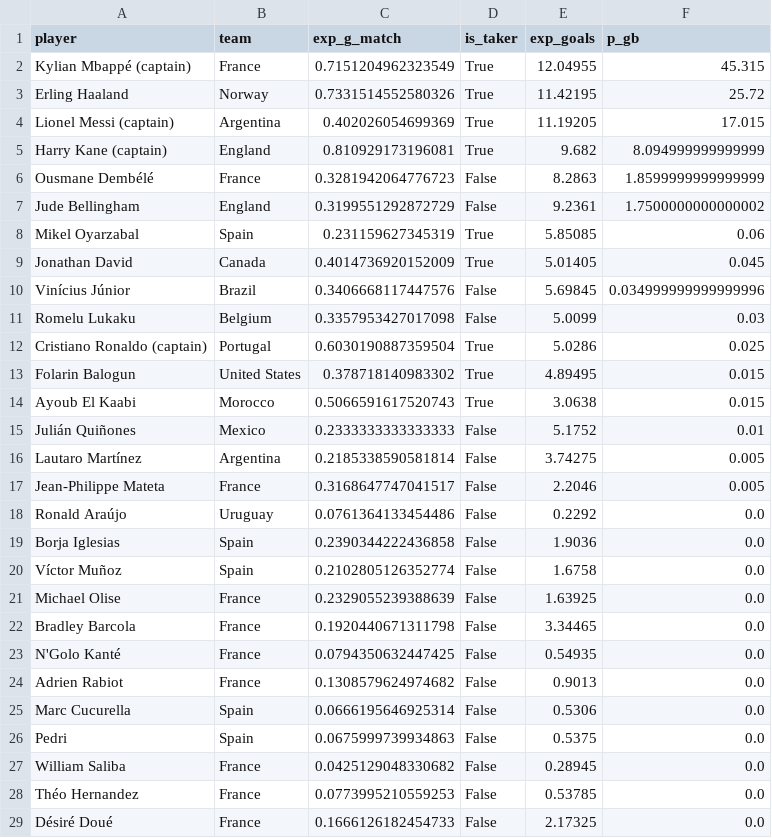
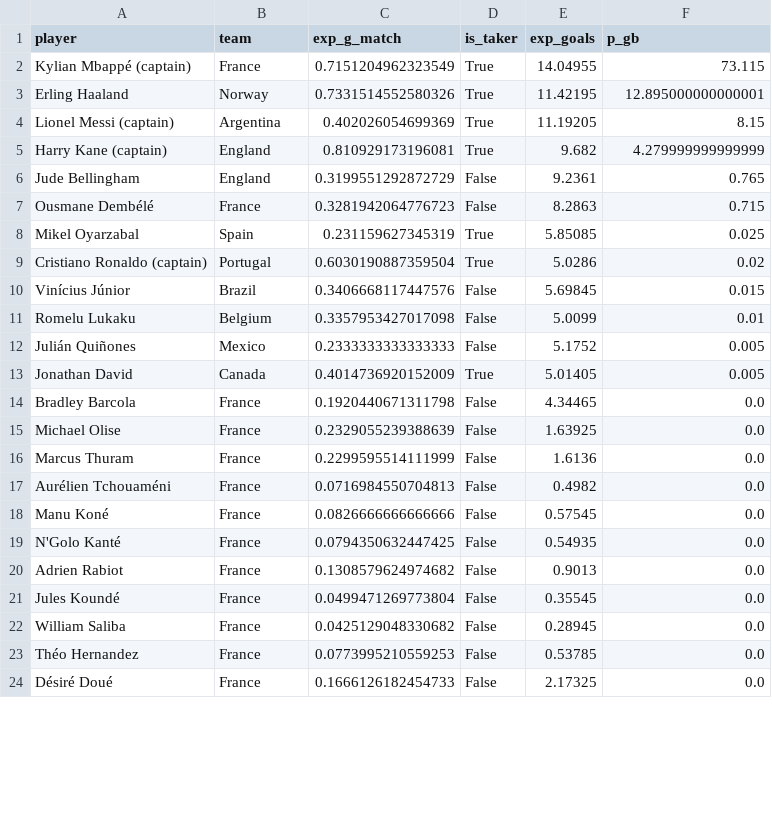
Before and after one commit to Gennarii22/wc26-model, a CSV file: model/data/golden_boot_v2.csv, drawn as a sheet; only a part is shown; the diff covers the shown part only.

```diff
--- a/model/data/golden_boot_v2.csv
+++ b/model/data/golden_boot_v2.csv
@@ -1,27 +1,22 @@
 player,team,exp_g_match,is_taker,exp_goals,p_gb
-Kylian Mbappé (captain),France,0.7151204962323549,True,12.04955,45.315
-Erling Haaland,Norway,0.7331514552580326,True,11.42195,25.72
-Lionel Messi (captain),Argentina,0.402026054699369,True,11.19205,17.015
-Harry Kane (captain),England,0.810929173196081,True,9.682,8.094999999999999
-Ousmane Dembélé,France,0.3281942064776723,False,8.2863,1.8599999999999999
-Jude Bellingham,England,0.3199551292872729,False,9.2361,1.7500000000000002
-Mikel Oyarzabal,Spain,0.231159627345319,True,5.85085,0.06
-Jonathan David,Canada,0.4014736920152009,True,5.01405,0.045
-Vinícius Júnior,Brazil,0.3406668117447576,False,5.69845,0.034999999999999996
-Romelu Lukaku,Belgium,0.3357953427017098,False,5.0099,0.03
-Cristiano Ronaldo (captain),Portugal,0.6030190887359504,True,5.0286,0.025
-Folarin Balogun,United States,0.378718140983302,True,4.89495,0.015
-Ayoub El Kaabi,Morocco,0.5066591617520743,True,3.0638,0.015
-Julián Quiñones,Mexico,0.2333333333333333,False,5.1752,0.01
-Lautaro Martínez,Argentina,0.2185338590581814,False,3.74275,0.005
-Jean-Philippe Mateta,France,0.3168647747041517,False,2.2046,0.005
-Ronald Araújo,Uruguay,0.0761364133454486,False,0.2292,0.0
-Borja Iglesias,Spain,0.2390344222436858,False,1.9036,0.0
-Víctor Muñoz,Spain,0.2102805126352774,False,1.6758,0.0
+Kylian Mbappé (captain),France,0.7151204962323549,True,14.04955,73.115
+Erling Haaland,Norway,0.7331514552580326,True,11.42195,12.895000000000001
+Lionel Messi (captain),Argentina,0.402026054699369,True,11.19205,8.15
+Harry Kane (captain),England,0.810929173196081,True,9.682,4.279999999999999
+Jude Bellingham,England,0.3199551292872729,False,9.2361,0.765
+Ousmane Dembélé,France,0.3281942064776723,False,8.2863,0.715
+Mikel Oyarzabal,Spain,0.231159627345319,True,5.85085,0.025
+Cristiano Ronaldo (captain),Portugal,0.6030190887359504,True,5.0286,0.02
+Vinícius Júnior,Brazil,0.3406668117447576,False,5.69845,0.015
+Romelu Lukaku,Belgium,0.3357953427017098,False,5.0099,0.01
+Julián Quiñones,Mexico,0.2333333333333333,False,5.1752,0.005
+Jonathan David,Canada,0.4014736920152009,True,5.01405,0.005
+Bradley Barcola,France,0.1920440671311798,False,4.34465,0.0
 Michael Olise,France,0.2329055239388639,False,1.63925,0.0
-Bradley Barcola,France,0.1920440671311798,False,3.34465,0.0
+Marcus Thuram,France,0.2299595514111999,False,1.6136,0.0
+Aurélien Tchouaméni,France,0.0716984550704813,False,0.4982,0.0
+Manu Koné,France,0.0826666666666666,False,0.57545,0.0
 N'Golo Kanté,France,0.0794350632447425,False,0.54935,0.0
 Adrien Rabiot,France,0.1308579624974682,False,0.9013,0.0
-Marc Cucurella,Spain,0.0666195646925314,False,0.5306,0.0
-Pedri,Spain,0.0675999739934863,False,0.5375,0.0
+Jules Koundé,France,0.0499471269773804,False,0.35545,0.0
 William Saliba,France,0.0425129048330682,False,0.28945,0.0
```
Also changed, not shown: 4 added rows, 1 removed row and 77 moved rows elsewhere in this file, 6 other files.
